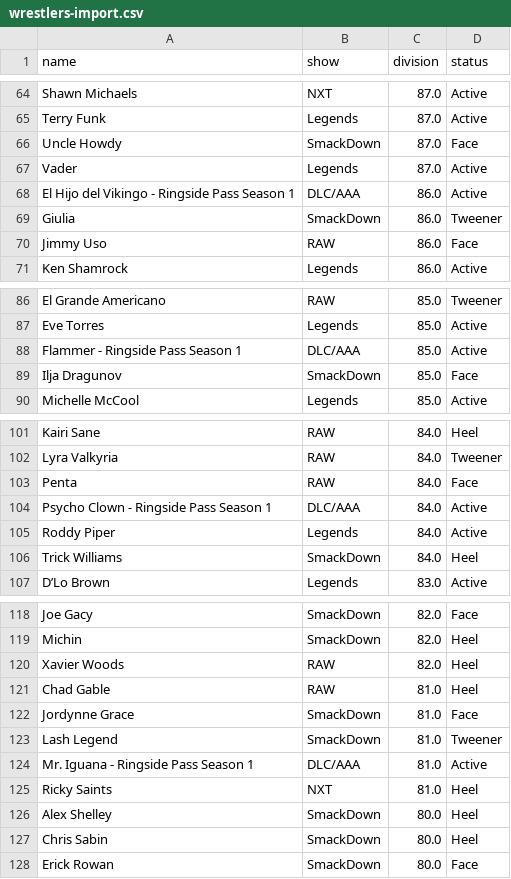
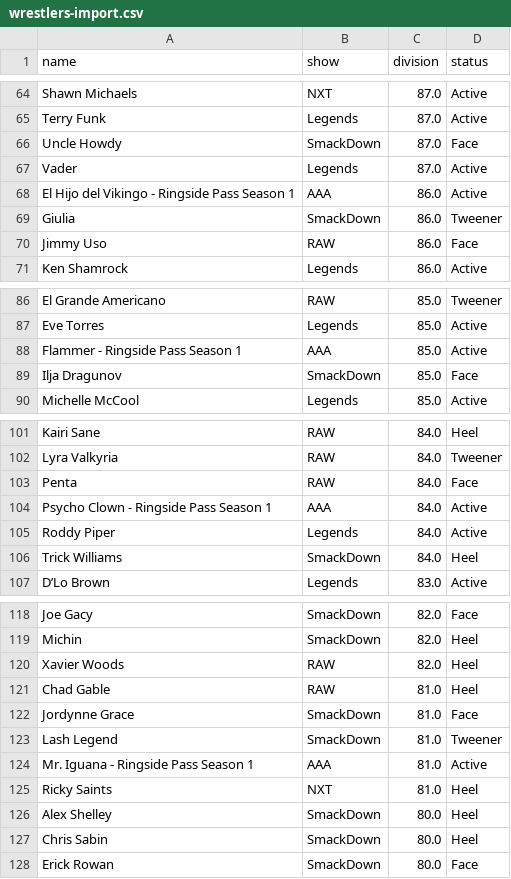
Before and after one commit to visula/wwe-roaster-manager, a CSV file: data/wrestlers-import.csv, drawn as a sheet; only a part is shown, gaps mark what is left out.

```diff
--- a/data/wrestlers-import.csv
+++ b/data/wrestlers-import.csv
@@ -67,3 +67,3 @@ Uncle Howdy,SmackDown,87.0,Face
 Vader,Legends,87.0,Active
-El Hijo del Vikingo - Ringside Pass Season 1,DLC/AAA,86.0,Active
+El Hijo del Vikingo - Ringside Pass Season 1,AAA,86.0,Active
 Giulia,SmackDown,86.0,Tweener
@@ -87,3 +87,3 @@ El Grande Americano,RAW,85.0,Tweener
 Eve Torres,Legends,85.0,Active
-Flammer - Ringside Pass Season 1,DLC/AAA,85.0,Active
+Flammer - Ringside Pass Season 1,AAA,85.0,Active
 Ilja Dragunov,SmackDown,85.0,Face
@@ -103,3 +103,3 @@ Lyra Valkyria,RAW,84.0,Tweener
 Penta,RAW,84.0,Face
-Psycho Clown - Ringside Pass Season 1,DLC/AAA,84.0,Active
+Psycho Clown - Ringside Pass Season 1,AAA,84.0,Active
 Roddy Piper,Legends,84.0,Active
@@ -123,3 +123,3 @@ Jordynne Grace,SmackDown,81.0,Face
 Lash Legend,SmackDown,81.0,Tweener
-Mr. Iguana - Ringside Pass Season 1,DLC/AAA,81.0,Active
+Mr. Iguana - Ringside Pass Season 1,AAA,81.0,Active
 Ricky Saints,NXT,81.0,Heel
```
Also changed, not shown: 7 other files.
